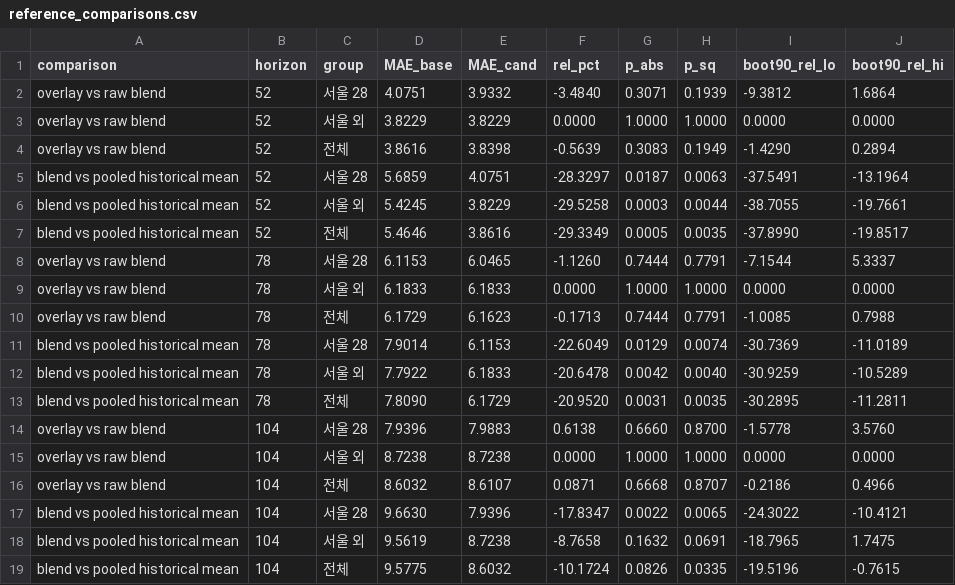
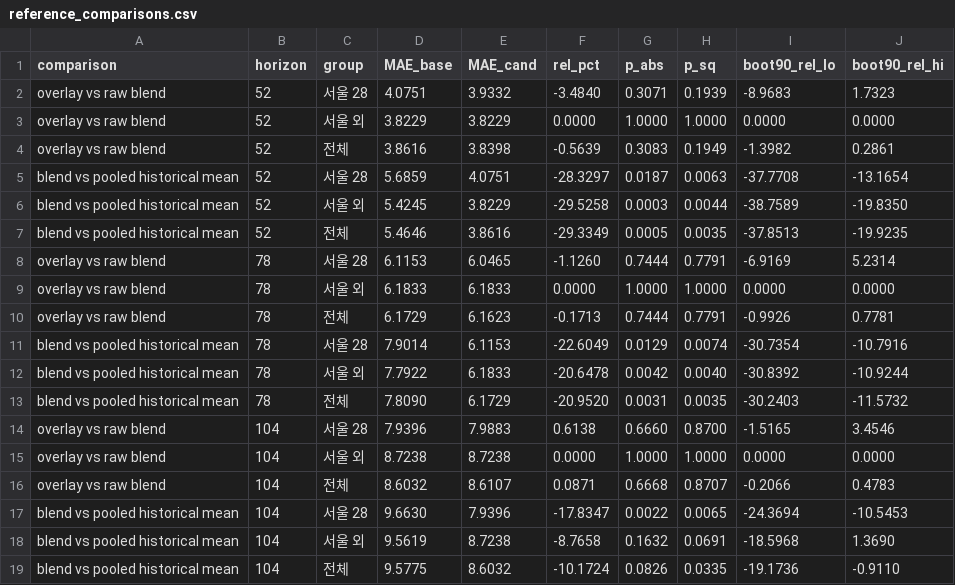
Before and after one commit to dupletime-wq/kb_real_estate, a CSV file: experiments/frozen_20260824/reference_comparisons.csv, drawn as a sheet.

```diff
--- a/experiments/frozen_20260824/reference_comparisons.csv
+++ b/experiments/frozen_20260824/reference_comparisons.csv
@@ -1,19 +1,19 @@
 comparison,horizon,group,MAE_base,MAE_cand,rel_pct,p_abs,p_sq,boot90_rel_lo,boot90_rel_hi
-overlay vs raw blend,52,서울 28,4.0751,3.9332,-3.4840,0.3071,0.1939,-9.3812,1.6864
+overlay vs raw blend,52,서울 28,4.0751,3.9332,-3.4840,0.3071,0.1939,-8.9683,1.7323
 overlay vs raw blend,52,서울 외,3.8229,3.8229,0.0000,1.0000,1.0000,0.0000,0.0000
-overlay vs raw blend,52,전체,3.8616,3.8398,-0.5639,0.3083,0.1949,-1.4290,0.2894
-blend vs pooled historical mean,52,서울 28,5.6859,4.0751,-28.3297,0.0187,0.0063,-37.5491,-13.1964
-blend vs pooled historical mean,52,서울 외,5.4245,3.8229,-29.5258,0.0003,0.0044,-38.7055,-19.7661
-blend vs pooled historical mean,52,전체,5.4646,3.8616,-29.3349,0.0005,0.0035,-37.8990,-19.8517
-overlay vs raw blend,78,서울 28,6.1153,6.0465,-1.1260,0.7444,0.7791,-7.1544,5.3337
+overlay vs raw blend,52,전체,3.8616,3.8398,-0.5639,0.3083,0.1949,-1.3982,0.2861
+blend vs pooled historical mean,52,서울 28,5.6859,4.0751,-28.3297,0.0187,0.0063,-37.7708,-13.1654
+blend vs pooled historical mean,52,서울 외,5.4245,3.8229,-29.5258,0.0003,0.0044,-38.7589,-19.8350
+blend vs pooled historical mean,52,전체,5.4646,3.8616,-29.3349,0.0005,0.0035,-37.8513,-19.9235
+overlay vs raw blend,78,서울 28,6.1153,6.0465,-1.1260,0.7444,0.7791,-6.9169,5.2314
 overlay vs raw blend,78,서울 외,6.1833,6.1833,0.0000,1.0000,1.0000,0.0000,0.0000
-overlay vs raw blend,78,전체,6.1729,6.1623,-0.1713,0.7444,0.7791,-1.0085,0.7988
-blend vs pooled historical mean,78,서울 28,7.9014,6.1153,-22.6049,0.0129,0.0074,-30.7369,-11.0189
-blend vs pooled historical mean,78,서울 외,7.7922,6.1833,-20.6478,0.0042,0.0040,-30.9259,-10.5289
-blend vs pooled historical mean,78,전체,7.8090,6.1729,-20.9520,0.0031,0.0035,-30.2895,-11.2811
-overlay vs raw blend,104,서울 28,7.9396,7.9883,0.6138,0.6660,0.8700,-1.5778,3.5760
+overlay vs raw blend,78,전체,6.1729,6.1623,-0.1713,0.7444,0.7791,-0.9926,0.7781
+blend vs pooled historical mean,78,서울 28,7.9014,6.1153,-22.6049,0.0129,0.0074,-30.7354,-10.7916
+blend vs pooled historical mean,78,서울 외,7.7922,6.1833,-20.6478,0.0042,0.0040,-30.8392,-10.9244
+blend vs pooled historical mean,78,전체,7.8090,6.1729,-20.9520,0.0031,0.0035,-30.2403,-11.5732
+overlay vs raw blend,104,서울 28,7.9396,7.9883,0.6138,0.6660,0.8700,-1.5165,3.4546
 overlay vs raw blend,104,서울 외,8.7238,8.7238,0.0000,1.0000,1.0000,0.0000,0.0000
-overlay vs raw blend,104,전체,8.6032,8.6107,0.0871,0.6668,0.8707,-0.2186,0.4966
-blend vs pooled historical mean,104,서울 28,9.6630,7.9396,-17.8347,0.0022,0.0065,-24.3022,-10.4121
-blend vs pooled historical mean,104,서울 외,9.5619,8.7238,-8.7658,0.1632,0.0691,-18.7965,1.7475
-blend vs pooled historical mean,104,전체,9.5775,8.6032,-10.1724,0.0826,0.0335,-19.5196,-0.7615
+overlay vs raw blend,104,전체,8.6032,8.6107,0.0871,0.6668,0.8707,-0.2066,0.4783
+blend vs pooled historical mean,104,서울 28,9.6630,7.9396,-17.8347,0.0022,0.0065,-24.3694,-10.5453
+blend vs pooled historical mean,104,서울 외,9.5619,8.7238,-8.7658,0.1632,0.0691,-18.5968,1.3690
+blend vs pooled historical mean,104,전체,9.5775,8.6032,-10.1724,0.0826,0.0335,-19.1736,-0.9110
```
Also changed, not shown: experiments/frozen_20260824/candidate_A_summary.csv, 9 other files.
